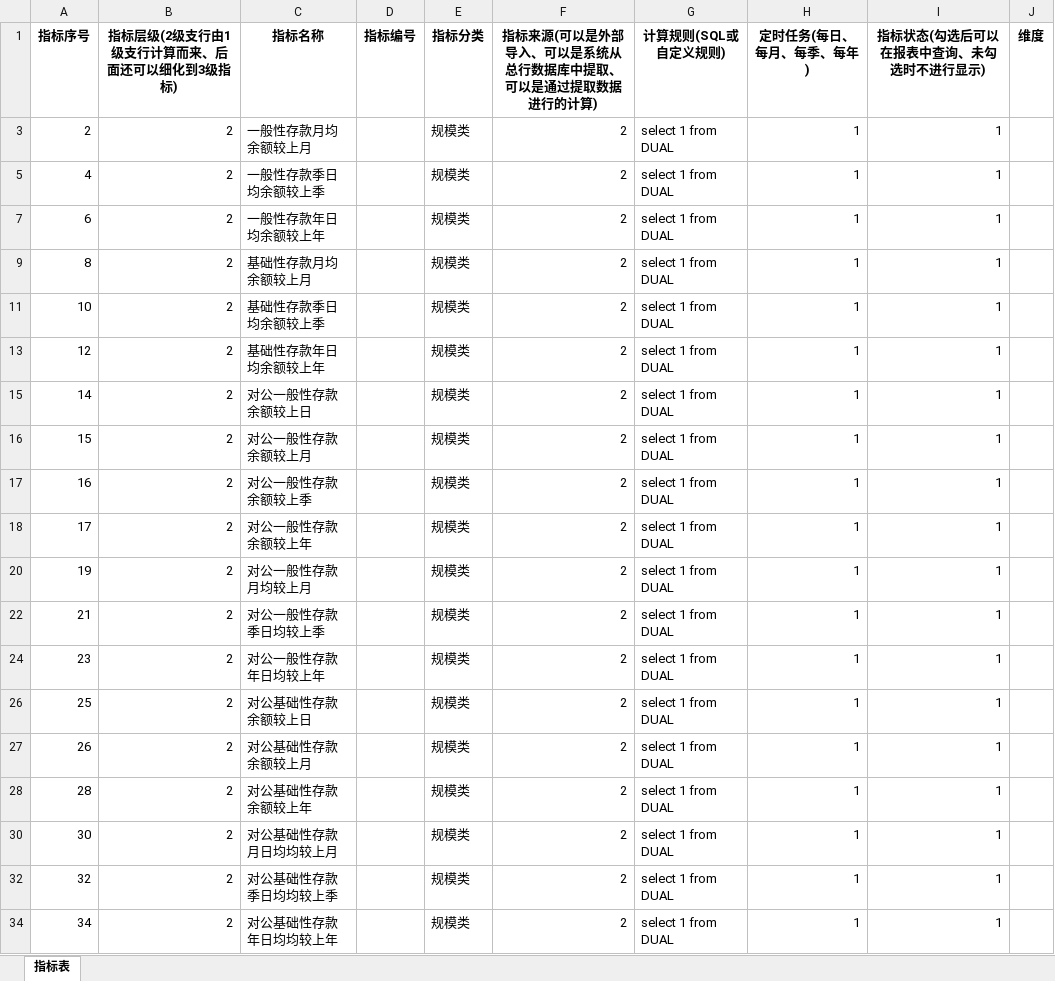
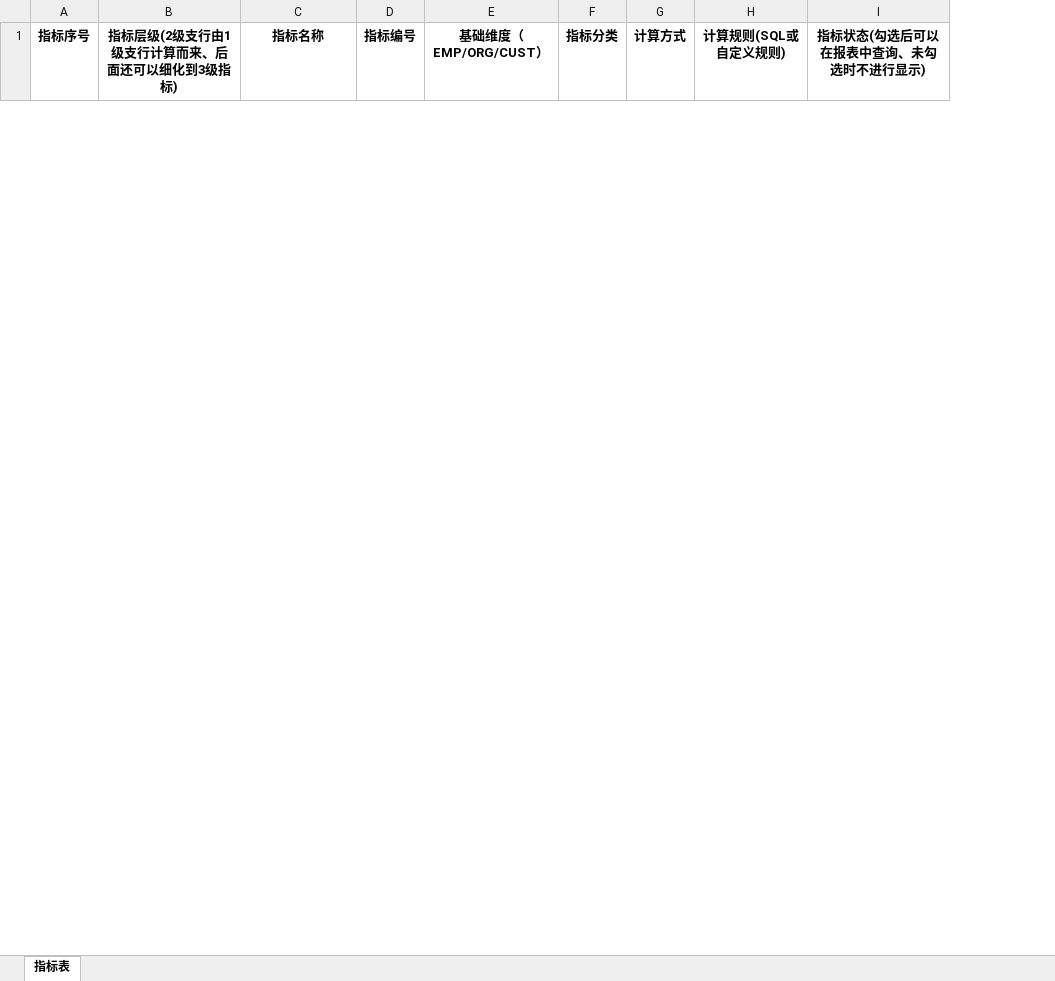
Before and after one commit to likewangxl/yiti, an Excel workbook: docs/指标表上传模板.xlsx, sheet 指标表, drawn as a sheet; only a part is shown; values as stored, in another font and other column widths than the file's, no borders; removed rows and columns are numbered as before the commit, all else as after; the diff covers the shown part only; the diff names each change by its address in the sheet, - before the commit and + after, or states it on an @@ line.

```diff
--- a/docs/指标表上传模板.xlsx (sheet 指标表)
+++ b/docs/指标表上传模板.xlsx (sheet 指标表)
+column E (基础维度（EMP/ORG/CUST）), empty
-column F, row 1: 指标来源(可以是外部导入、可以是系统从总行数据库中提取、可以是通过提取数据进行的计算)
+column G (计算方式), empty
-column H (定时任务(每日、每月、每季、每年)), empty
-column J (维度), empty
-row 3: 2 | 2 | 一般性存款月均余额较上月 |  | 规模类 | 2 | select 1 from DUAL | 1 | 1
-row 5: 4 | 2 | 一般性存款季日均余额较上季 |  | 规模类 | 2 | select 1 from DUAL | 1 | 1
-row 7: 6 | 2 | 一般性存款年日均余额较上年 |  | 规模类 | 2 | select 1 from DUAL | 1 | 1
-row 9: 8 | 2 | 基础性存款月均余额较上月 |  | 规模类 | 2 | select 1 from DUAL | 1 | 1
-row 11: 10 | 2 | 基础性存款季日均余额较上季 |  | 规模类 | 2 | select 1 from DUAL | 1 | 1
-row 13: 12 | 2 | 基础性存款年日均余额较上年 |  | 规模类 | 2 | select 1 from DUAL | 1 | 1
-row 15: 14 | 2 | 对公一般性存款余额较上日 |  | 规模类 | 2 | select 1 from DUAL | 1 | 1
-row 16: 15 | 2 | 对公一般性存款余额较上月 |  | 规模类 | 2 | select 1 from DUAL | 1 | 1
-row 17: 16 | 2 | 对公一般性存款余额较上季 |  | 规模类 | 2 | select 1 from DUAL | 1 | 1
-row 18: 17 | 2 | 对公一般性存款余额较上年 |  | 规模类 | 2 | select 1 from DUAL | 1 | 1
-row 20: 19 | 2 | 对公一般性存款月均较上月 |  | 规模类 | 2 | select 1 from DUAL | 1 | 1
-row 22: 21 | 2 | 对公一般性存款季日均较上季 |  | 规模类 | 2 | select 1 from DUAL | 1 | 1
-row 24: 23 | 2 | 对公一般性存款年日均较上年 |  | 规模类 | 2 | select 1 from DUAL | 1 | 1
-row 26: 25 | 2 | 对公基础性存款余额较上日 |  | 规模类 | 2 | select 1 from DUAL | 1 | 1
-row 27: 26 | 2 | 对公基础性存款余额较上月 |  | 规模类 | 2 | select 1 from DUAL | 1 | 1
-row 28: 28 | 2 | 对公基础性存款余额较上年 |  | 规模类 | 2 | select 1 from DUAL | 1 | 1
-row 30: 30 | 2 | 对公基础性存款月日均均较上月 |  | 规模类 | 2 | select 1 from DUAL | 1 | 1
-row 32: 32 | 2 | 对公基础性存款季日均均较上季 |  | 规模类 | 2 | select 1 from DUAL | 1 | 1
-row 34: 34 | 2 | 对公基础性存款年日均均较上年 |  | 规模类 | 2 | select 1 from DUAL | 1 | 1
```
Also changed, not shown: 1 added row and 37 removed rows elsewhere in this sheet, hidden cells, docs/指标结果模板.xlsx, 20 other files.
